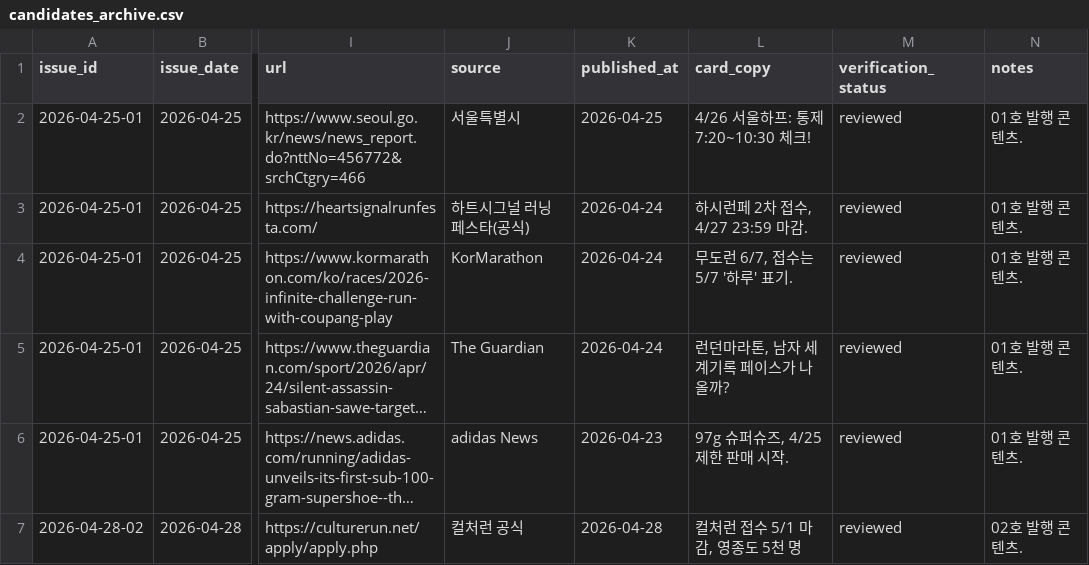
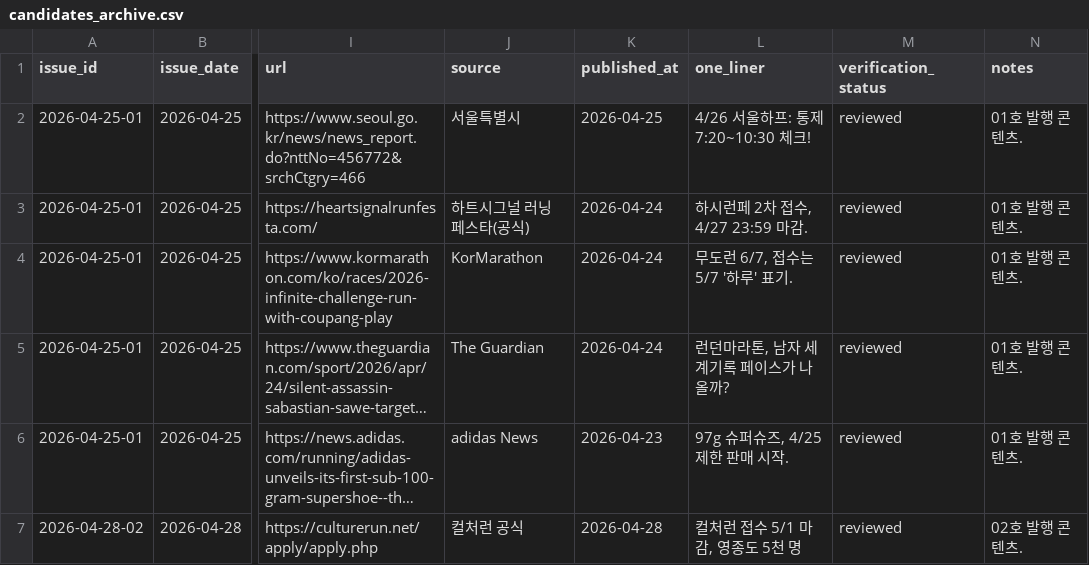
Before and after one commit to twotwozero/runeorrri, a CSV file: data/candidates_archive.csv, drawn as a sheet; only a part is shown, gaps mark what is left out; long unchanged cells end in …; the diff names each change by its address in the sheet, - before the commit and + after, or states it on an @@ line.

```diff
--- a/data/candidates_archive.csv
+++ b/data/candidates_archive.csv
-L1: card_copy
+L1: one_liner
```
Also changed, not shown: data/candidates.csv, 23 other files.
